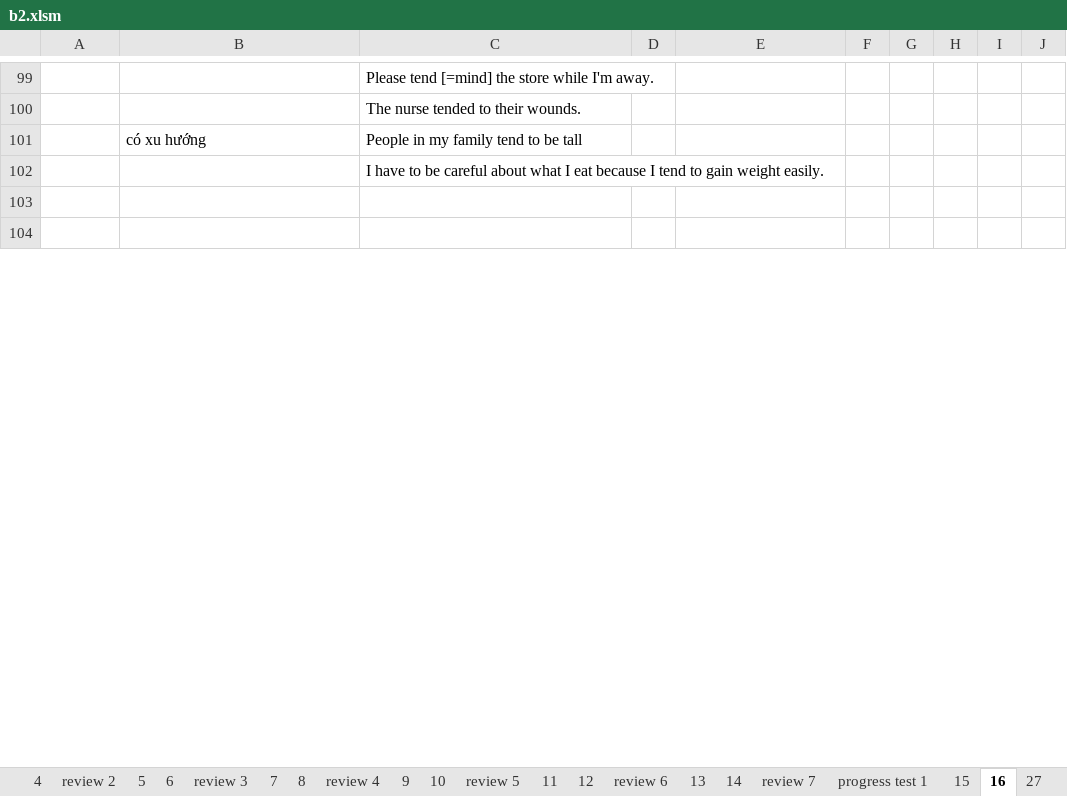
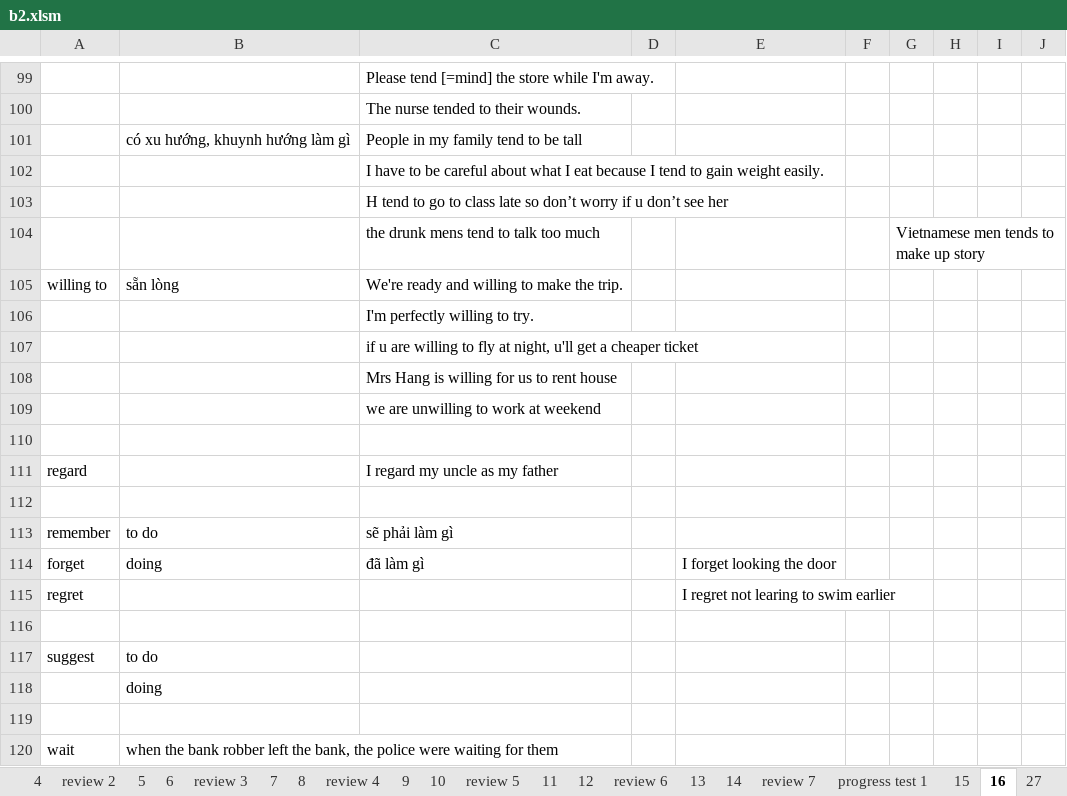
Before and after one commit to thaidh-dev/Engrisk, an Excel workbook: MinhAnh/b2/b2.xlsm, sheet 16, drawn as a sheet; only a part is shown, gaps mark what is left out; the shorter side is filled out with more unchanged rows; values as stored, in another font and other column widths than the file's, no borders; the diff covers the shown part only; the diff names each change by its address in the sheet, - before the commit and + after, or states it on an @@ line.

Commit message:
23-11-2022 20:07:43

```diff
--- a/MinhAnh/b2/b2.xlsm (sheet 16)
+++ b/MinhAnh/b2/b2.xlsm (sheet 16)
-B101: có xu hướng
+B101: có xu hướng, khuynh hướng làm gì
+row 103:  |  | H tend to go to class late so don’t worry if u don’t see her
+row 104:  |  | the drunk mens tend to talk too much |  |  |  | Vietnamese men tends to make up story
+row 107:  |  | if u are willing to fly at night, u'll get a cheaper ticket
+row 108:  |  | Mrs Hang is willing for us to rent house
+row 109:  |  | we are unwilling to work at weekend
+row 110: (empty)
+row 111: regard |  | I regard my uncle as my father
+row 112: (empty)
+row 113: remember | to do | sẽ phải làm gì
+row 114: forget | doing | đã làm gì |  | I forget looking the door
+row 115: regret |  |  |  | I regret not learing to swim earlier
+row 116: (empty)
+row 117: suggest | to do
+row 118:  | doing
+row 119: (empty)
+row 120: wait | when the bank robber left the bank, the police were waiting for them
```
Also changed, not shown: 31 added rows, 4 removed rows and 9 edited cells elsewhere in this sheet.
